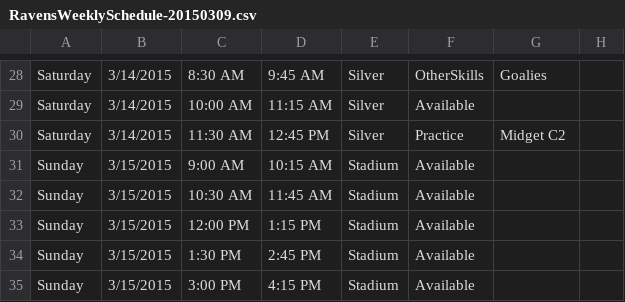
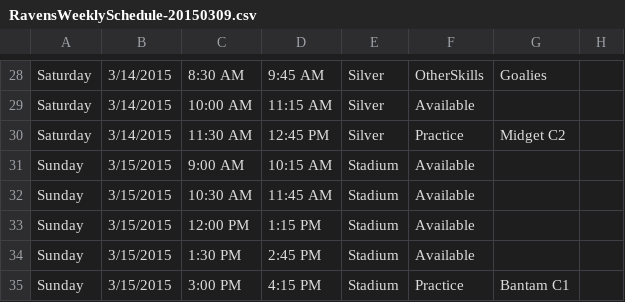
Before and after one commit to hiptopjones/RavensSchedules, a CSV file: Weekly/RavensWeeklySchedule-20150309.csv, drawn as a sheet; only a part is shown, gaps mark what is left out.

Commit message:
Update for Bantam C1 claimed ice.

```diff
--- a/Weekly/RavensWeeklySchedule-20150309.csv
+++ b/Weekly/RavensWeeklySchedule-20150309.csv
@@ -34,2 +34,2 @@ Sunday,3/15/2015,12:00 PM,1:15 PM,Stadium,Available
 Sunday,3/15/2015,1:30 PM,2:45 PM,Stadium,Available
-Sunday,3/15/2015,3:00 PM,4:15 PM,Stadium,Available
+Sunday,3/15/2015,3:00 PM,4:15 PM,Stadium,Practice,Bantam C1
```
